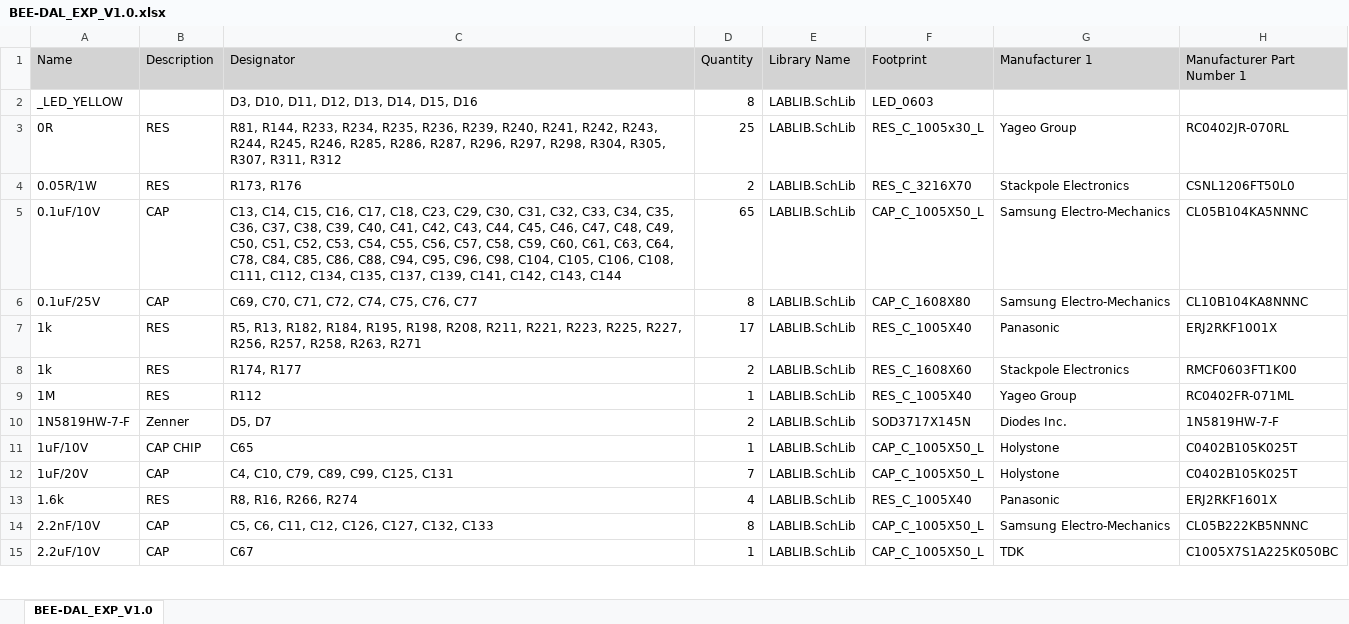
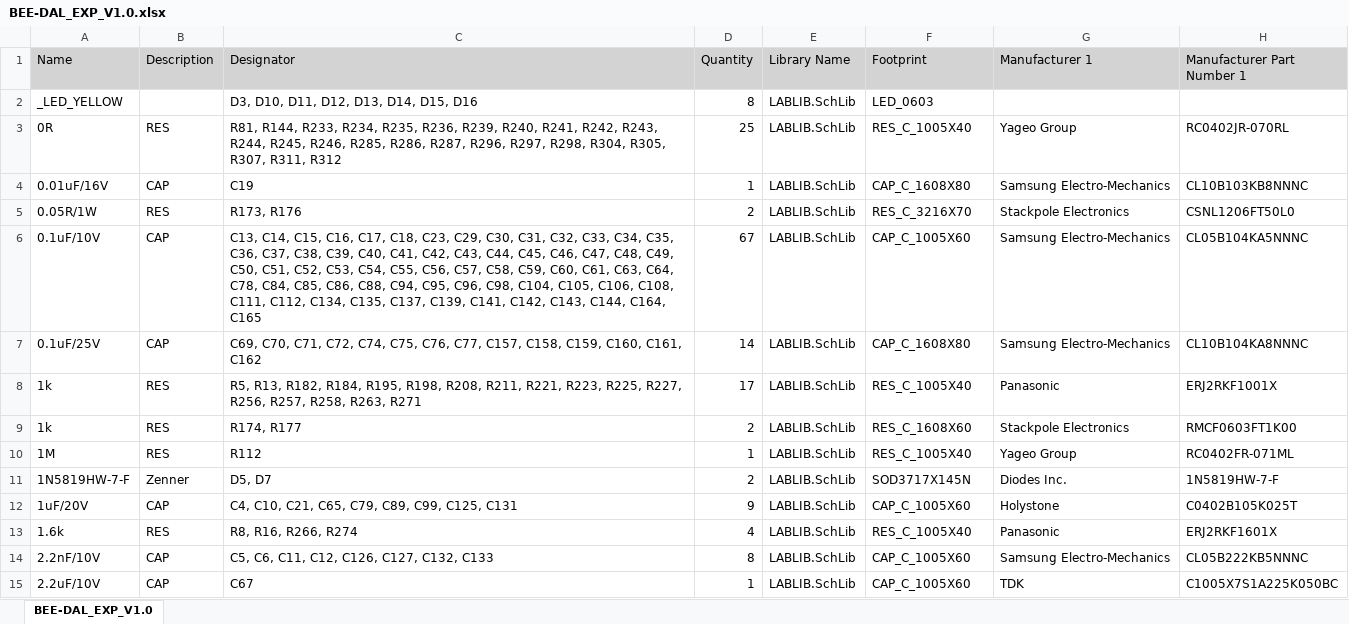
Before and after one commit to baobuibk/SpaceLiin_BEE-DAL_EXP_V1.0_HW, an Excel workbook: 03_BOM/BEE-DAL_EXP_V1.0.xlsx, sheet BEE-DAL_EXP_V1.0, drawn as a sheet; only a part is shown; values as stored, in another font and other column widths than the file's, no borders; removed rows and columns are numbered as before the commit, all else as after; the diff covers the shown part only; the diff names each change by its address in the sheet, - before the commit and + after, or states it on an @@ line.

```diff
--- a/03_BOM/BEE-DAL_EXP_V1.0.xlsx (sheet BEE-DAL_EXP_V1.0)
+++ b/03_BOM/BEE-DAL_EXP_V1.0.xlsx (sheet BEE-DAL_EXP_V1.0)
-F3 (Footprint): RES_C_1005x30_L
+F3 (Footprint): RES_C_1005X40
+row 4: 0.01uF/16V | CAP | C19 | 1 | LABLIB.SchLib | CAP_C_1608X80 | Samsung Electro-Mechanics | CL10B103KB8NNNC
-C6 (Designator): …C142, C143, C144
+C6 (Designator): …C142, C143, C144, C164, C165
-D6 (Quantity): 65
+D6 (Quantity): 67
-F6 (Footprint): CAP_C_1005X50_L
+F6 (Footprint): CAP_C_1005X60
-C7 (Designator): …C75, C76, C77
+C7 (Designator): …C75, C76, C77, C157, C158, C159, C160, C161, C162
-D7 (Quantity): 8
+D7 (Quantity): 14
-row 11: 1uF/10V | CAP CHIP | C65 | 1 | LABLIB.SchLib | CAP_C_1005X50_L | Holystone | C0402B105K025T
-C12 (Designator): C4, C10, C79, C89, C99, C125, C131
+C12 (Designator): C4, C10, C21, C65, C79, C89, C99, C125, C131
-D12 (Quantity): 7
+D12 (Quantity): 9
-F12 (Footprint): CAP_C_1005X50_L
+F12 (Footprint): CAP_C_1005X60
-F14:F15 (Footprint): CAP_C_1005X50_L
+F14:F15 (Footprint): CAP_C_1005X60
```
Also changed, not shown: 8 added rows, 4 removed rows and 34 edited cells elsewhere in this sheet, 8 other files.
